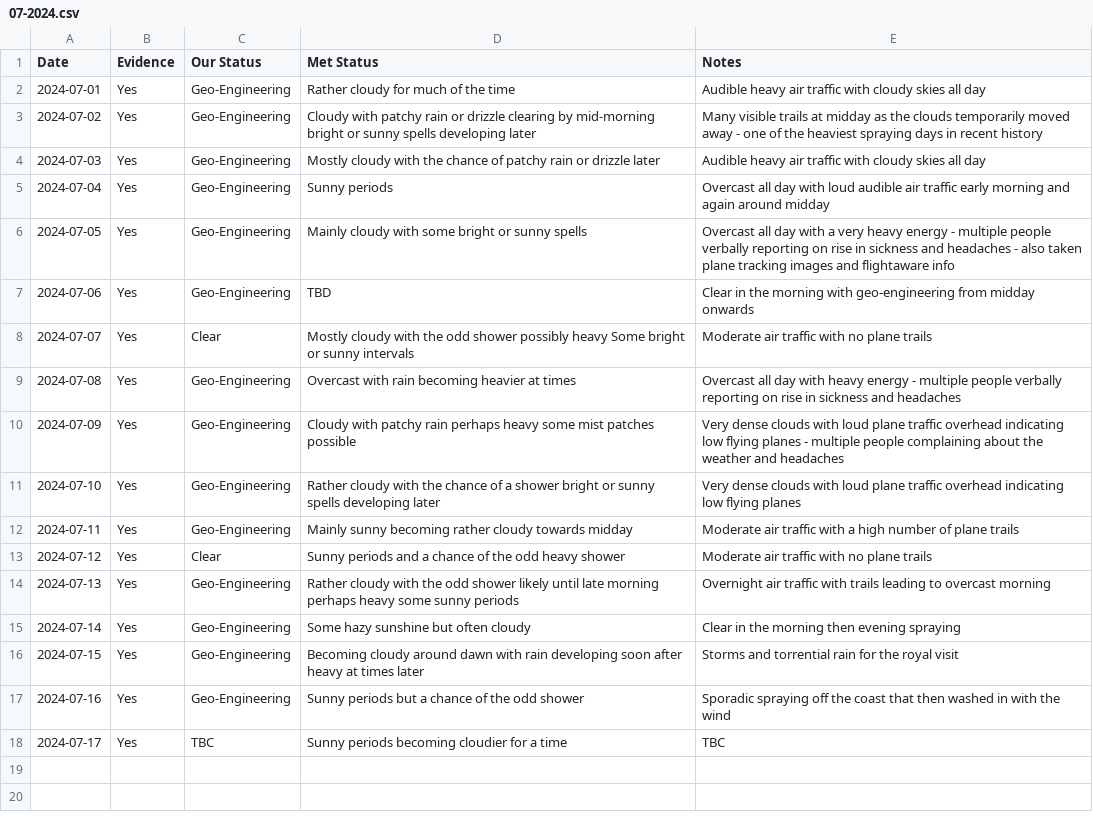
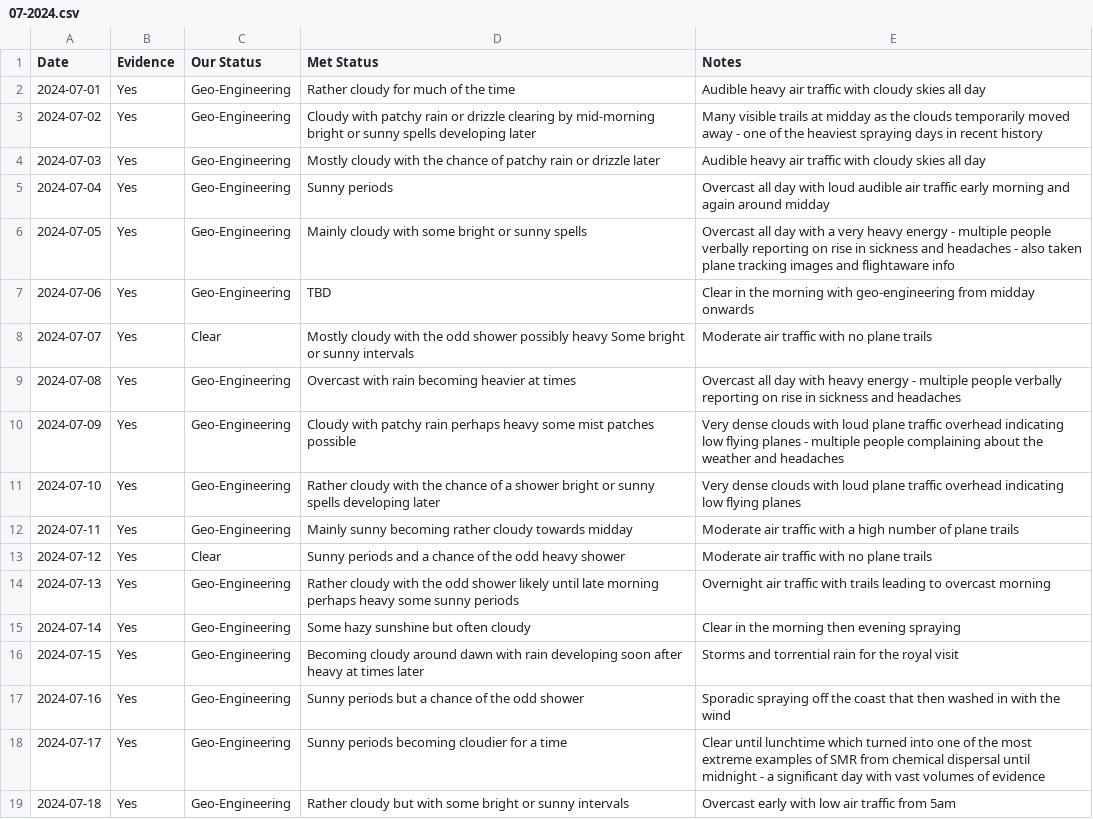
Before and after one commit to aboveje/sky-data, a CSV file: 2024/07-2024.csv, drawn as a sheet.

Commit message:
Update 07-2024.csv

```diff
--- a/2024/07-2024.csv
+++ b/2024/07-2024.csv
@@ -17,2 +17,3 @@ Date,Evidence,Our Status,Met Status,Notes
 2024-07-16,Yes,Geo-Engineering,Sunny periods but a chance of the odd shower,Sporadic spraying off the coast that then washed in with the wind
-2024-07-17,Yes,TBC,Sunny periods becoming cloudier for a time,TBC
+2024-07-17,Yes,Geo-Engineering,Sunny periods becoming cloudier for a time,Clear until lunchtime which turned into one of the most extreme examples of SMR from chemical dispersal until midnight - a significant day with vast volumes of evidence
+2024-07-18,Yes,Geo-Engineering,Rather cloudy but with some bright or sunny intervals,Overcast early with low air traffic from 5am
```
